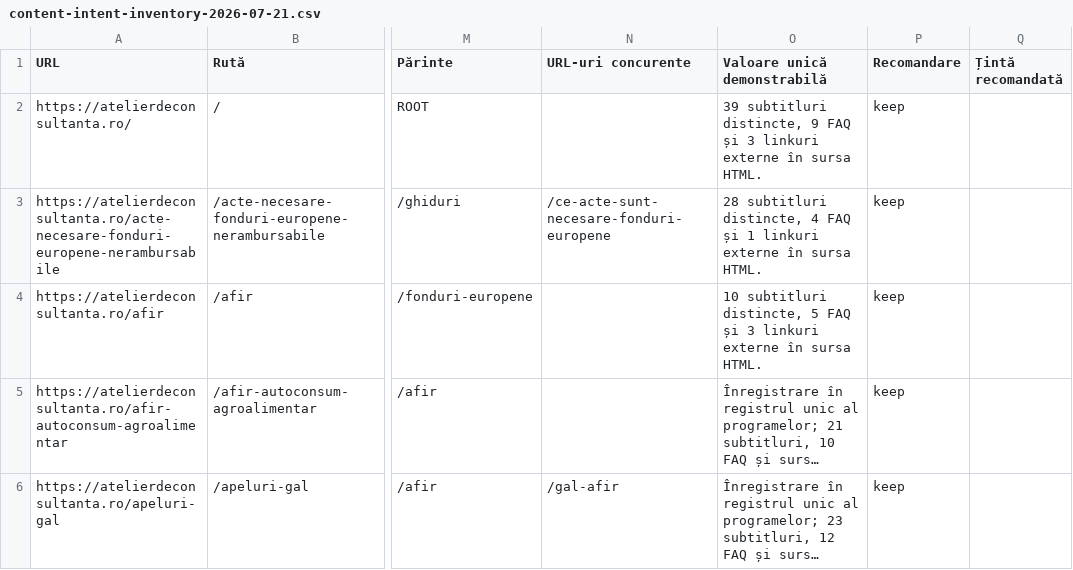
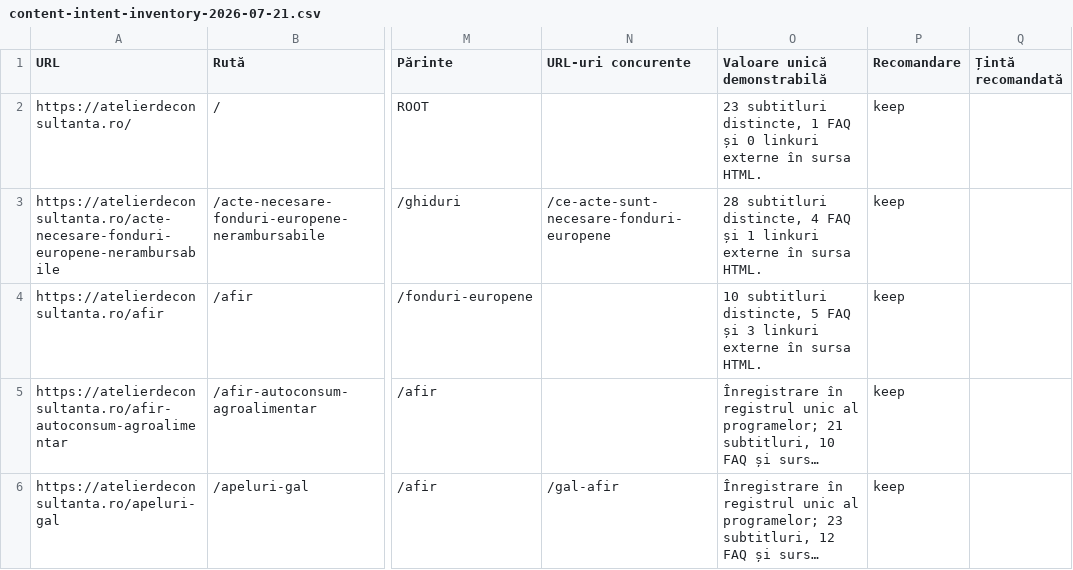
Before and after one commit to florincaciur/atelierdeconsultanta, a CSV file: reports/content-intent-inventory-2026-07-21.csv, drawn as a sheet; only a part is shown, gaps mark what is left out; long unchanged cells end in …; the diff names each change by its address in the sheet, - before the commit and + after, or states it on an @@ line.

```diff
--- a/reports/content-intent-inventory-2026-07-21.csv
+++ b/reports/content-intent-inventory-2026-07-21.csv
-O2 (Valoare unică demonstrabilă): 39 subtitluri distincte, 9 FAQ și 3 linkuri externe…
+O2 (Valoare unică demonstrabilă): 23 subtitluri distincte, 1 FAQ și 0 linkuri externe…
```
Also changed, not shown: 33 other files.
